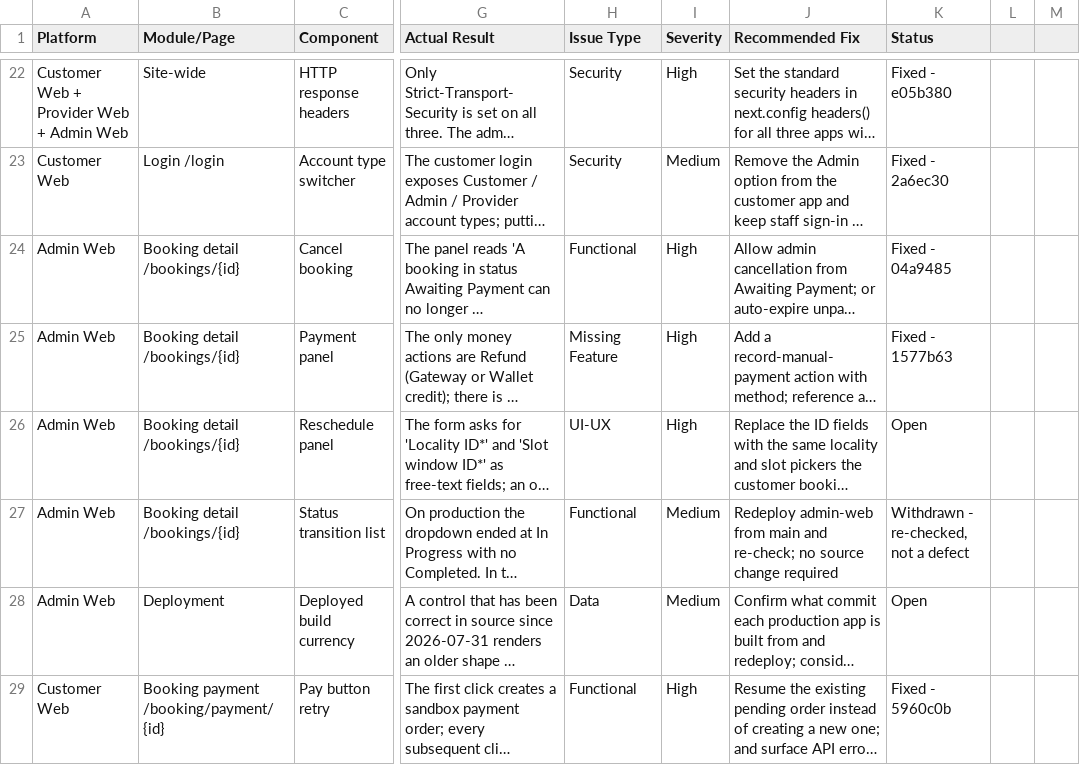
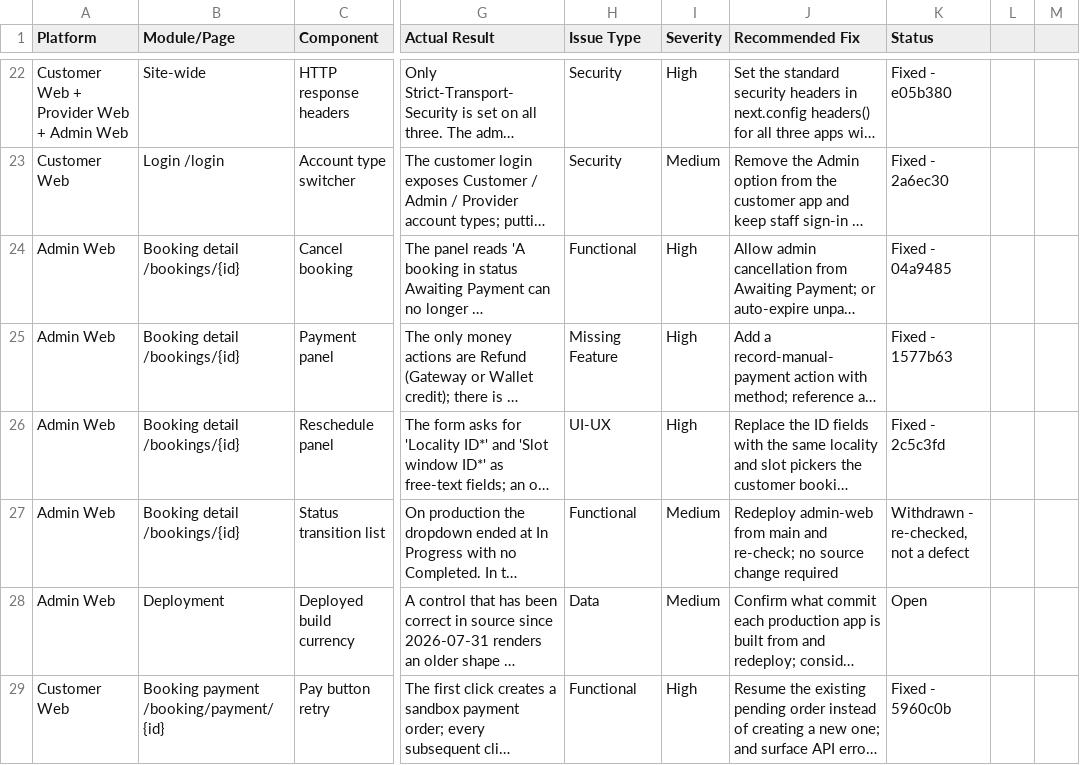
Before and after one commit to strikereternal877-byte/nestly, a CSV file: docs/OPEN-FIXES-FEATURES.csv, drawn as a sheet; only a part is shown, gaps mark what is left out; long unchanged cells end in …; the diff names each change by its address in the sheet, - before the commit and + after, or states it on an @@ line.

```diff
--- a/docs/OPEN-FIXES-FEATURES.csv
+++ b/docs/OPEN-FIXES-FEATURES.csv
-K26 (Status): Open
+K26 (Status): Fixed - 2c5c3fd
```
